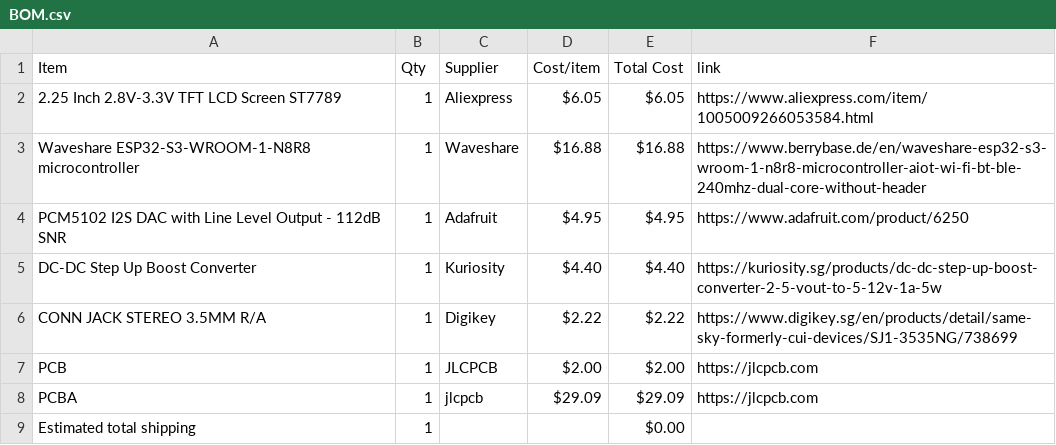
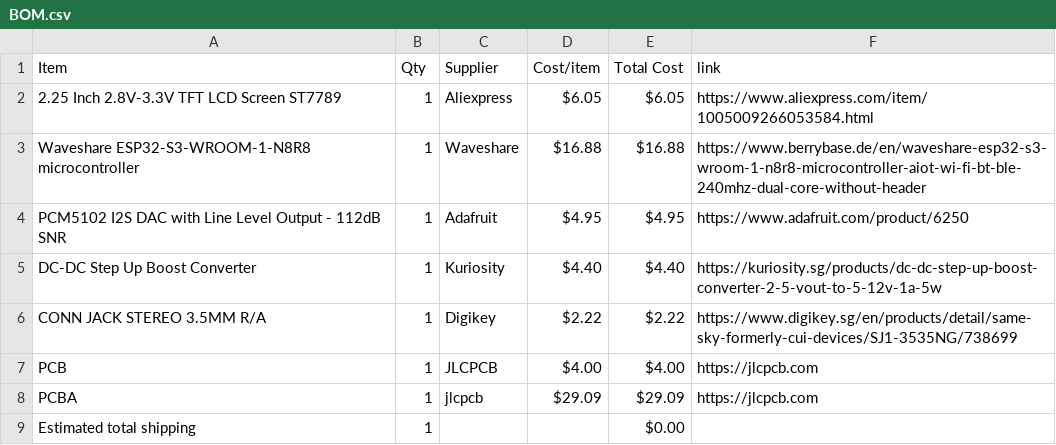
Before and after one commit to NZX37/ESP32Musicplayer, a CSV file: BOM.csv, drawn as a sheet.

Commit message:
Sync Mini music player from Half Life

```diff
--- a/BOM.csv
+++ b/BOM.csv
@@ -6,3 +6,3 @@ DC-DC Step Up Boost Converter,1,Kuriosity,$4.40,$4.40,https://kuriosity.sg/produ
 CONN JACK STEREO 3.5MM R/A,1,Digikey,$2.22,$2.22,https://www.digikey.sg/en/products/detail/same-sky-formerly-cui-devices/SJ1-3535NG/738699
-PCB,1,JLCPCB,$2.00,$2.00,https://jlcpcb.com
+PCB,1,JLCPCB,$4.00,$4.00,https://jlcpcb.com
 PCBA,1,jlcpcb,$29.09,$29.09,https://jlcpcb.com
```
